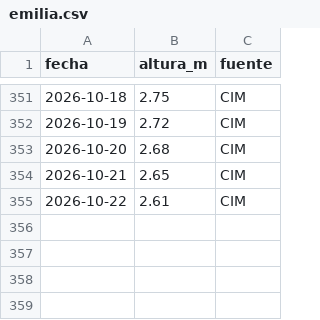
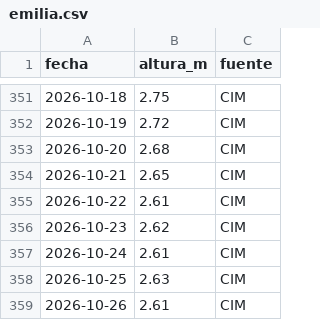
Before and after one commit to elfrancho/rios, a CSV file: datos_salado/emilia.csv, drawn as a sheet; only a part is shown, gaps mark what is left out; the diff names each change by its address in the sheet, - before the commit and + after, or states it on an @@ line.

```diff
--- a/datos_salado/emilia.csv
+++ b/datos_salado/emilia.csv
+row 356: 2026-10-23 | 2.62 | CIM
+row 357: 2026-10-24 | 2.61 | CIM
+row 358: 2026-10-25 | 2.63 | CIM
+row 359: 2026-10-26 | 2.61 | CIM
```
Also changed, not shown: datos_salado/calchaqui.csv, datos_salado/cululu.csv, 14 other files.
